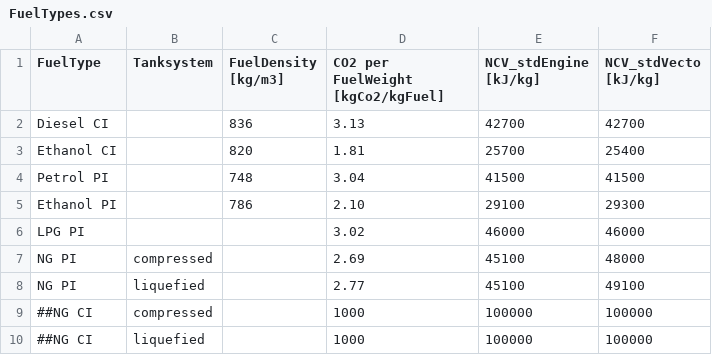
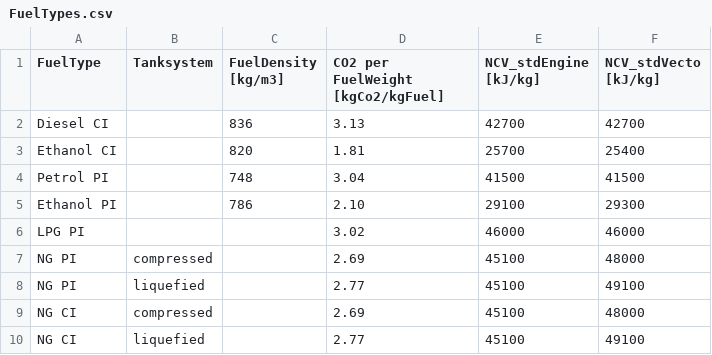
Before and after one commit to tanawadeatharva/BharatVECTO, a CSV file: VectoCore/VectoCore/Resources/Declaration/FuelTypes.csv, drawn as a sheet.

Commit message:
make engineering xml with dual fuel and whr work, some refactoring

```diff
--- a/VectoCore/VectoCore/Resources/Declaration/FuelTypes.csv
+++ b/VectoCore/VectoCore/Resources/Declaration/FuelTypes.csv
@@ -8,3 +8,3 @@ NG PI      , compressed ,                     , 2.69
 NG PI      , liquefied  ,                     , 2.77                              , 45100                 , 49100
-##NG CI      , compressed ,                     , 1000                              , 100000                , 100000
-##NG CI      , liquefied  ,                     , 1000                              , 100000                , 100000
+NG CI      , compressed ,                     , 2.69                              , 45100                 , 48000
+NG CI      , liquefied  ,                     , 2.77                              , 45100                 , 49100
```
Also changed, not shown: 37 other files.
